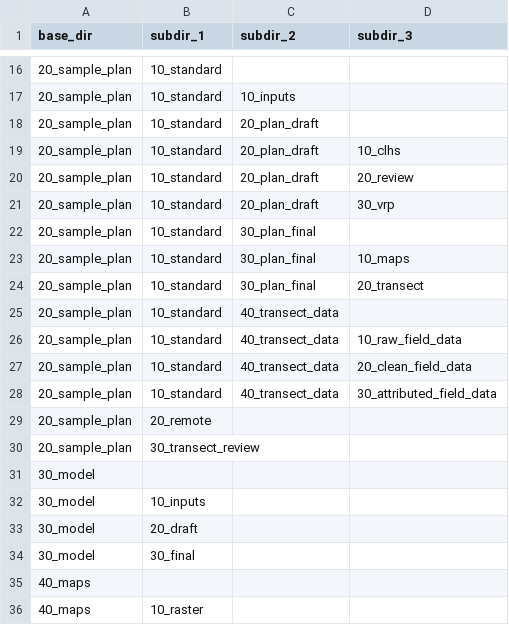
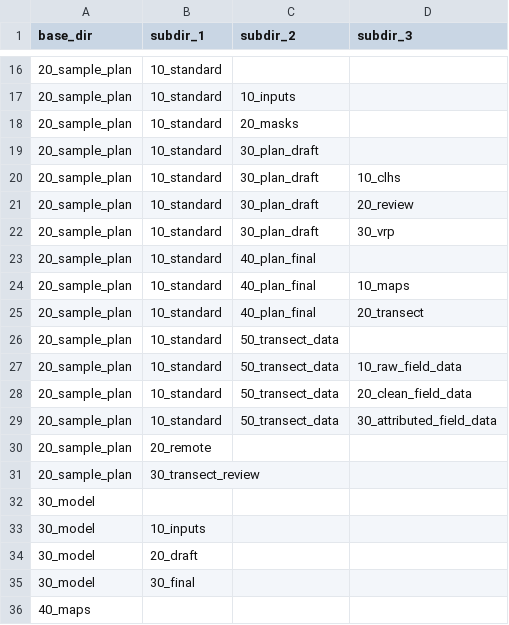
Before and after one commit to ninoxconsulting/PEMr, a CSV file: inst/extdata/directory_structure.csv, drawn as a sheet; only a part is shown, gaps mark what is left out; the shorter side is filled out with more unchanged rows.

Commit message:
update file folder structure

```diff
--- a/inst/extdata/directory_structure.csv
+++ b/inst/extdata/directory_structure.csv
@@ -17,13 +17,14 @@ base_dir,subdir_1,subdir_2,subdir_3
 20_sample_plan,10_standard,10_inputs,
-20_sample_plan,10_standard,20_plan_draft,
-20_sample_plan,10_standard,20_plan_draft,10_clhs
-20_sample_plan,10_standard,20_plan_draft,20_review
-20_sample_plan,10_standard,20_plan_draft,30_vrp
-20_sample_plan,10_standard,30_plan_final,
-20_sample_plan,10_standard,30_plan_final,10_maps
-20_sample_plan,10_standard,30_plan_final,20_transect
-20_sample_plan,10_standard,40_transect_data,
-20_sample_plan,10_standard,40_transect_data,10_raw_field_data
-20_sample_plan,10_standard,40_transect_data,20_clean_field_data
-20_sample_plan,10_standard,40_transect_data,30_attributed_field_data
+20_sample_plan,10_standard,20_masks,
+20_sample_plan,10_standard,30_plan_draft,
+20_sample_plan,10_standard,30_plan_draft,10_clhs
+20_sample_plan,10_standard,30_plan_draft,20_review
+20_sample_plan,10_standard,30_plan_draft,30_vrp
+20_sample_plan,10_standard,40_plan_final,
+20_sample_plan,10_standard,40_plan_final,10_maps
+20_sample_plan,10_standard,40_plan_final,20_transect
+20_sample_plan,10_standard,50_transect_data,
+20_sample_plan,10_standard,50_transect_data,10_raw_field_data
+20_sample_plan,10_standard,50_transect_data,20_clean_field_data
+20_sample_plan,10_standard,50_transect_data,30_attributed_field_data
 20_sample_plan,20_remote,,
```
